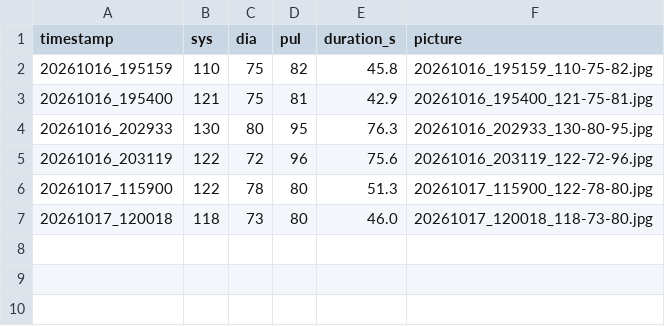
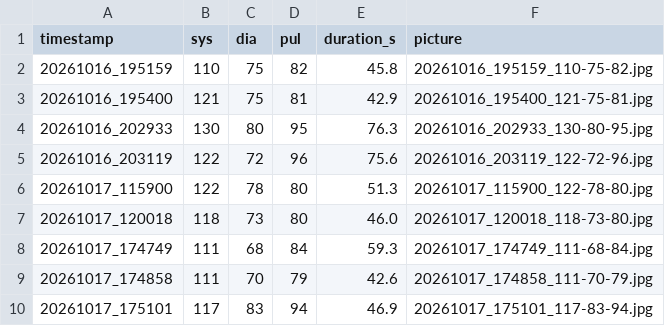
Before and after one commit to byte-jlz/MediKiosk_hardware, a CSV file: hardware/bp_results.csv, drawn as a sheet.

```diff
--- a/hardware/bp_results.csv
+++ b/hardware/bp_results.csv
@@ -7 +7,4 @@ timestamp,sys,dia,pul,duration_s,picture
 20261017_120018,118,73,80,46.0,20261017_120018_118-73-80.jpg
+20261017_174749,111,68,84,59.3,20261017_174749_111-68-84.jpg
+20261017_174858,111,70,79,42.6,20261017_174858_111-70-79.jpg
+20261017_175101,117,83,94,46.9,20261017_175101_117-83-94.jpg
```
